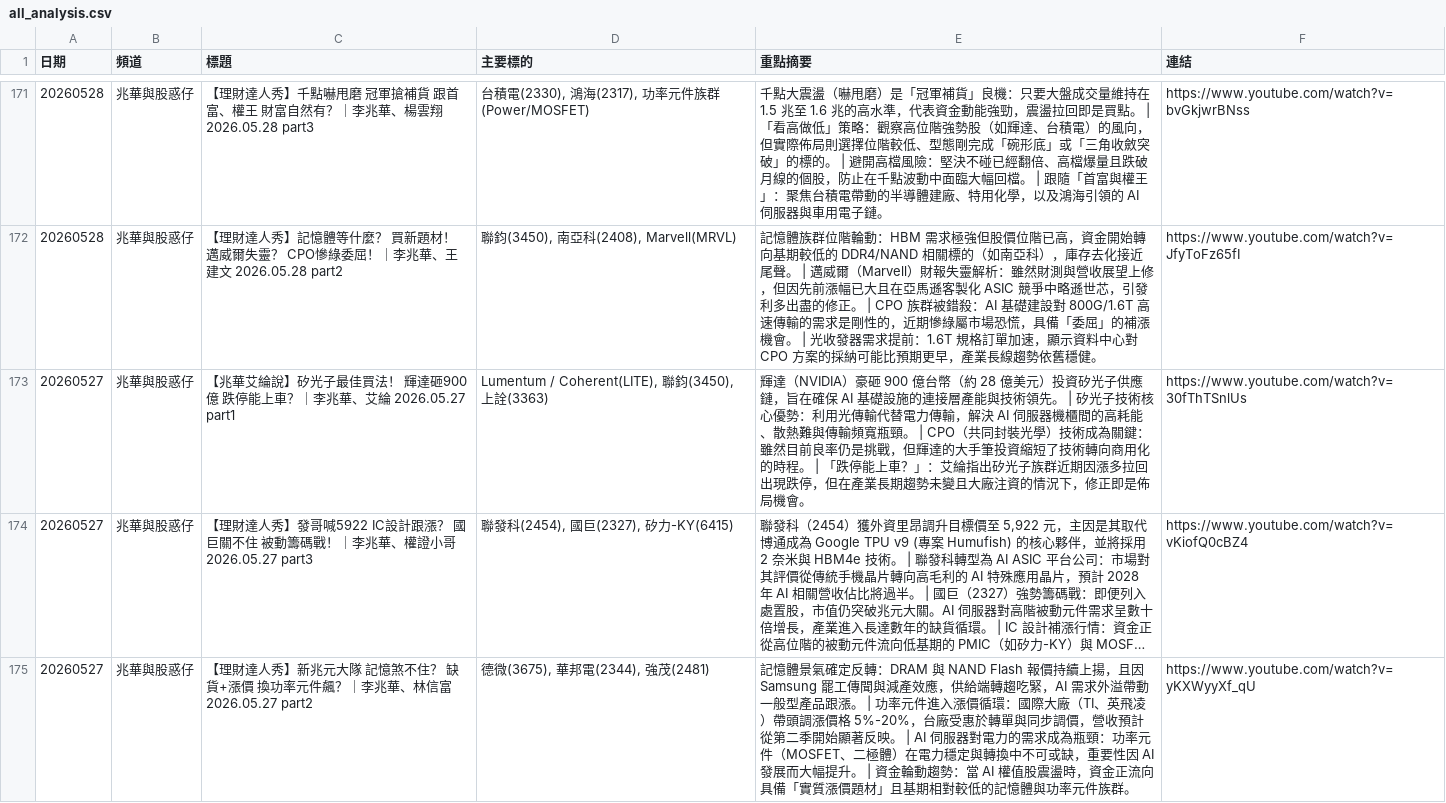
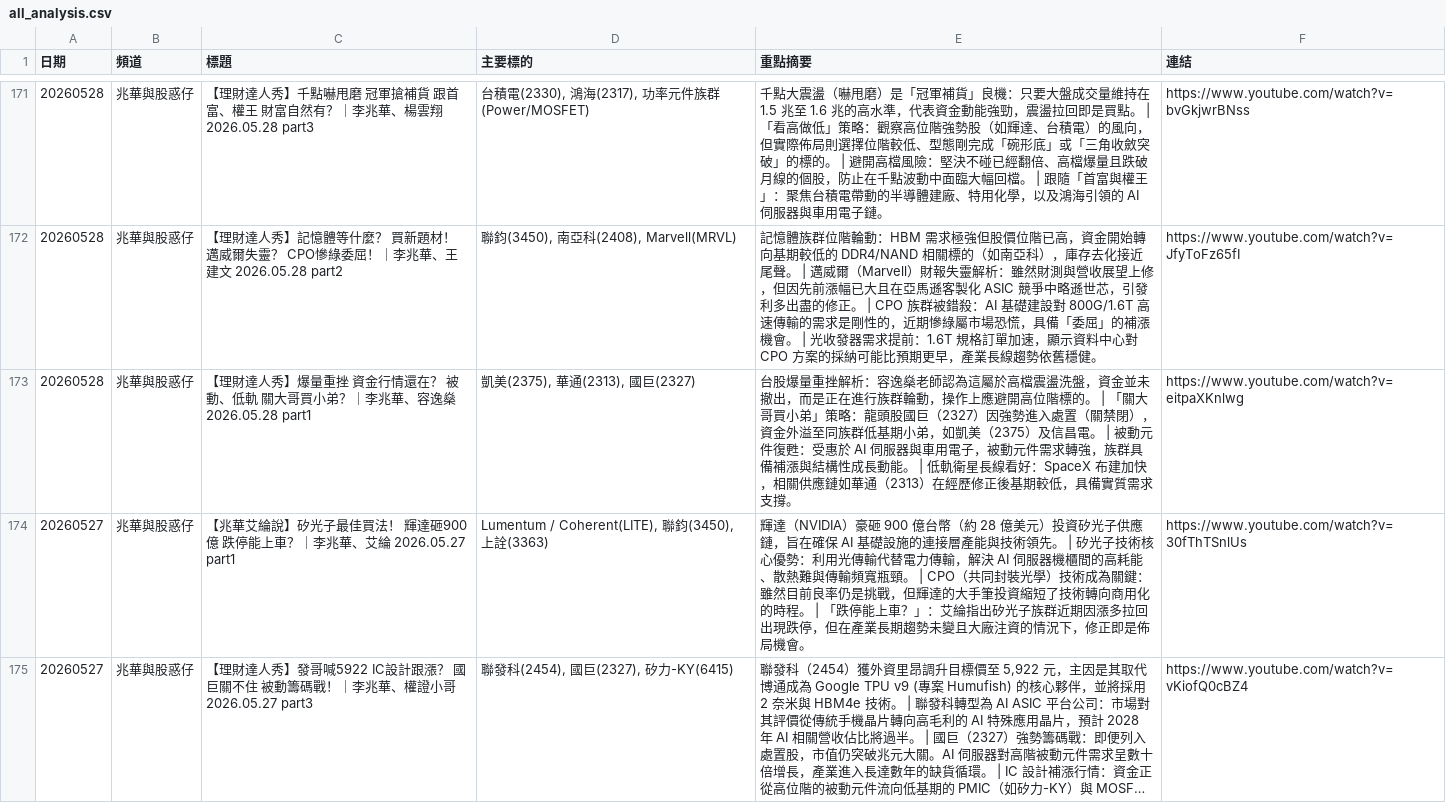
Before and after one commit to GwanlinHo/yt_podcast_analysis, a CSV file: data/all_analysis.csv, drawn as a sheet; only a part is shown, gaps mark what is left out; the shorter side is filled out with more unchanged rows; long unchanged cells end in ….

```diff
--- a/data/all_analysis.csv
+++ b/data/all_analysis.csv
@@ -172,2 +172,3 @@
 20260528,兆華與股惑仔,【理財達人秀】記憶體等什麼？ 買新題材！ 邁威爾失靈？ CPO慘綠委屈！｜李兆華、王建文 2026.05.28 part2,"聯鈞(3450), 南亞科(2408), Marvell(MRVL)",記憶體族群位階輪動：HBM 需求極強但股價位階已高，資金開始轉向基期較低的 DDR4/NAND 相關標的（如南亞科），庫存去化接近尾聲。 | 邁威爾（Marvell）財報失靈解析：雖然財測與營收展望上修，但因先前漲幅已大且在亞馬遜客製化 ASIC 競爭中略遜世芯，引發利多出盡的修正。 | CPO 族群被錯殺：AI 基礎建設對 800G/1.6T 高速傳輸的需求是剛性的，近期慘綠屬市場恐慌，具備「委屈」的補漲機會。 | 光收發器需求提前：1.6T 規格訂單加速，顯示資料中心對 CPO 方案的採納可能比預期更早，產業長線趨勢依舊穩健。,https://www.youtube.com/watch?v=JfyToFz65fI
+20260528,兆華與股惑仔,【理財達人秀】爆量重挫 資金行情還在？ 被動、低軌 關大哥買小弟？｜李兆華、容逸燊 2026.05.28 part1,"凱美(2375), 華通(2313), 國巨(2327)",台股爆量重挫解析：容逸燊老師認為這屬於高檔震盪洗盤，資金並未撤出，而是正在進行族群輪動，操作上應避開高位階標的。 | 「關大哥買小弟」策略：龍頭股國巨（2327）因強勢進入處置（關禁閉），資金外溢至同族群低基期小弟，如凱美（2375）及信昌電。 | 被動元件復甦：受惠於 AI 伺服器與車用電子，被動元件需求轉強，族群具備補漲與結構性成長動能。 | 低軌衛星長線看好：SpaceX 布建加快，相關供應鏈如華通（2313）在經歷修正後基期較低，具備實質需求支撐。,https://www.youtube.com/watch?v=eitpaXKnlwg
 20260527,兆華與股惑仔,【兆華艾綸說】矽光子最佳買法！ 輝達砸900億 跌停能上車？｜李兆華、艾綸 2026.05.27 part1,"Lumentum / Coherent(LITE), 聯鈞(3450), 上詮(3363)",輝達（NVIDIA）豪砸 900 億台幣（約 28 億美元）投資矽光子供應鏈，旨在確保 AI 基礎設施的連接層產能與技術領先。 | 矽光子技術核心優勢：利用光傳輸代替電力傳輸，解決 AI 伺服器機櫃間的高耗能、散熱難與傳輸頻寬瓶頸。 | CPO（共同封裝光學）技術成為關鍵：雖然目前良率仍是挑戰，但輝達的大手筆投資縮短了技術轉向商用化的時程。 | 「跌停能上車？」：艾綸指出矽光子族群近期因漲多拉回出現跌停，但在產業長期趨勢未變且大廠注資的情況下，修正即是佈局機會。,https://www.youtube.com/watch?v=30fThTSnlUs
```
Also changed, not shown: 7 other files.
